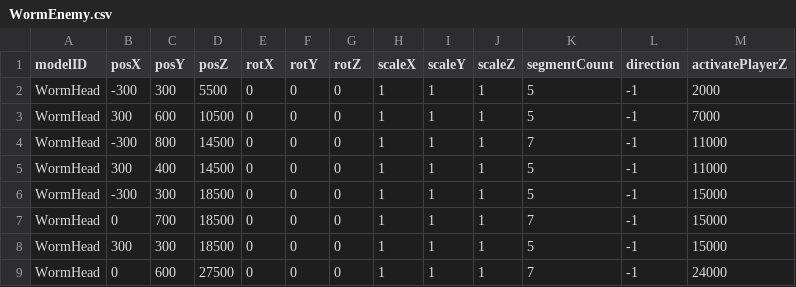
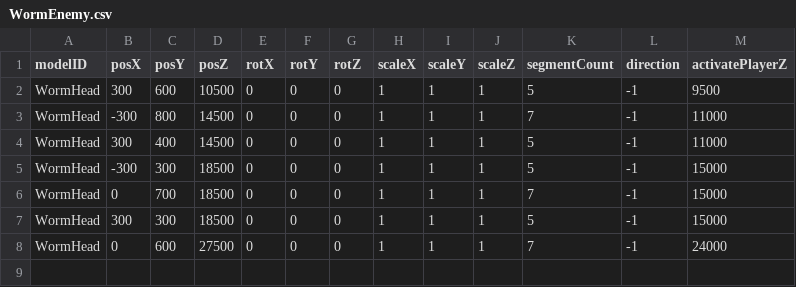
Before and after one commit to 13ko13/NovaWing, a CSV file: Data/CSV/Stage1/WormEnemy.csv, drawn as a sheet.

```diff
--- a/Data/CSV/Stage1/WormEnemy.csv
+++ b/Data/CSV/Stage1/WormEnemy.csv
@@ -1,4 +1,3 @@
 modelID,posX,posY,posZ,rotX,rotY,rotZ,scaleX,scaleY,scaleZ,segmentCount,direction,activatePlayerZ
-WormHead,-300,300,5500,0,0,0,1,1,1,5,-1,2000
-WormHead,300,600,10500,0,0,0,1,1,1,5,-1,7000
+WormHead,300,600,10500,0,0,0,1,1,1,5,-1,9500
 WormHead,-300,800,14500,0,0,0,1,1,1,7,-1,11000
```
Also changed, not shown: Data/CSV/Stage1/FloatingEnemy.csv, 18 other files.
